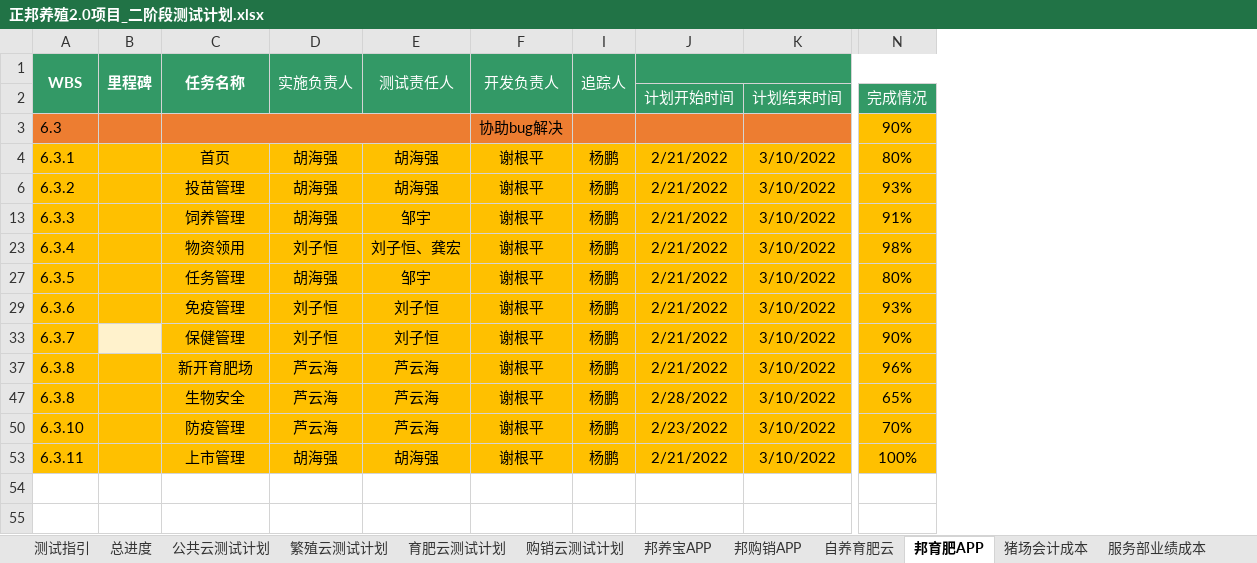
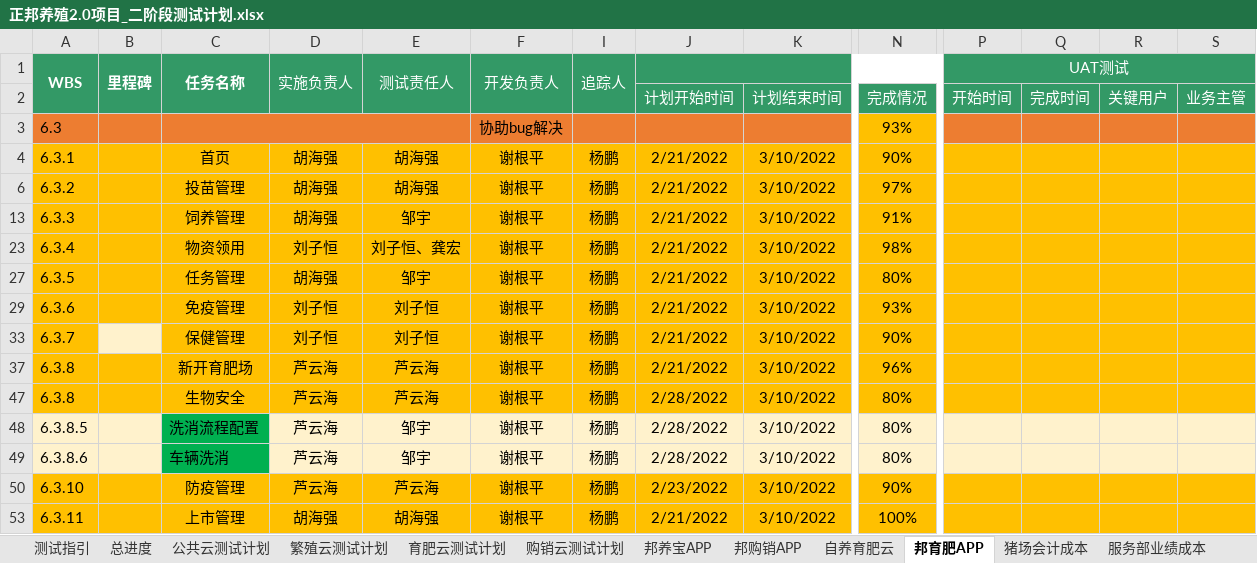
Before and after one commit to fulh/SBTM, an Excel workbook: media/正邦养殖2.0项目_二阶段测试计划.xlsx, sheet 邦育肥APP, drawn as a sheet; only a part is shown, gaps mark what is left out; values as stored, in another font and other column widths than the file's, no borders; conditional formats not drawn; rows hold the shown columns only; the diff names each change by its address in the sheet, - before the commit and + after, or states it on an @@ line.

```diff
--- a/media/正邦养殖2.0项目_二阶段测试计划.xlsx (sheet 邦育肥APP)
+++ b/media/正邦养殖2.0项目_二阶段测试计划.xlsx (sheet 邦育肥APP)
+column P (UAT测试), row 2: 开始时间
+column Q, row 2: 完成时间
+column R, row 2: 关键用户
+column S, row 2: 业务主管
-N3: 90%
+N3: 93%
-N4: 80%
+N4: 90%
-N6: 93%
+N6: 97%
-N47: 65%
+N47: 80%
+row 48: 6.3.8.5 |  | 洗消流程配置 | 芦云海 | 邹宇 | 谢根平 | 杨鹏 | 2/28/2022 | 3/10/2022 | 80%
+row 49: 6.3.8.6 |  | 车辆洗消 | 芦云海 | 邹宇 | 谢根平 | 杨鹏 | 2/28/2022 | 3/10/2022 | 80%
-N50: 70%
+N50: 90%
```
Also changed, not shown: sheet 公共云测试计划, sheet 育肥云测试计划, sheet 自养育肥云, sheet 购销云测试计划, sheet 繁殖云测试计划, sheet 邦购销APP, 3 more sheets, formulas that keep their value, hidden cells, charts or pictures, 13 other files.
